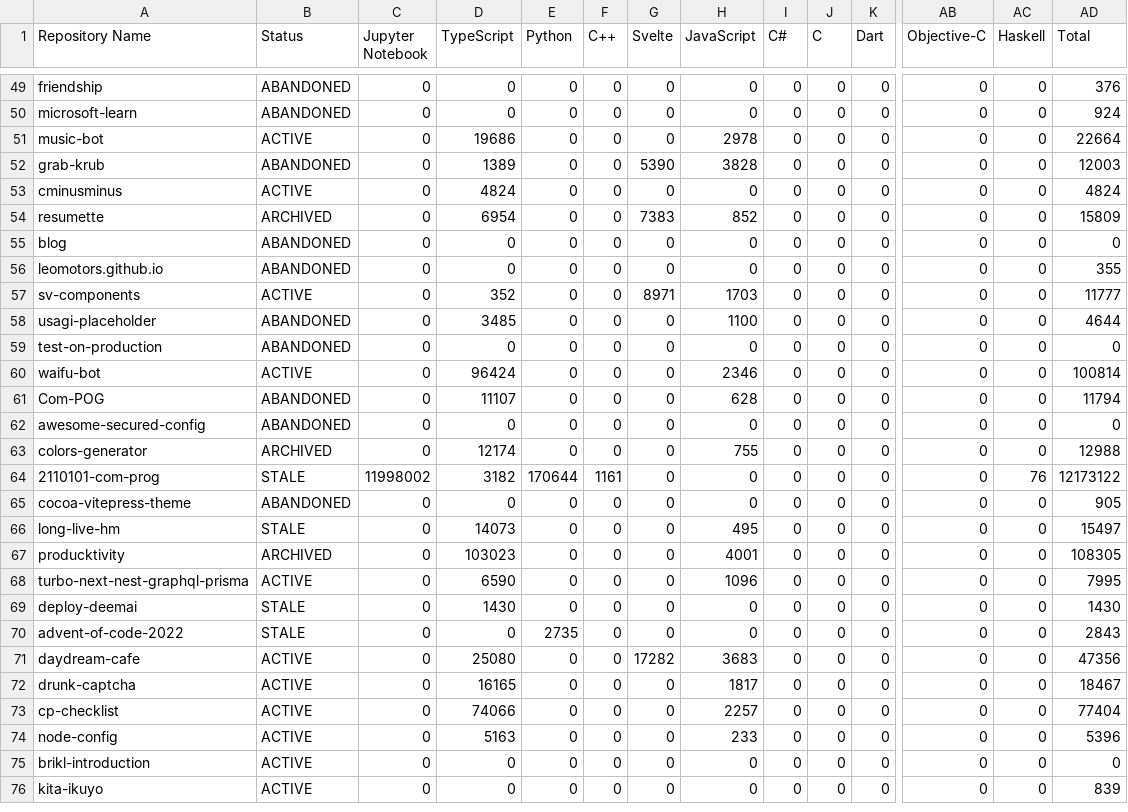
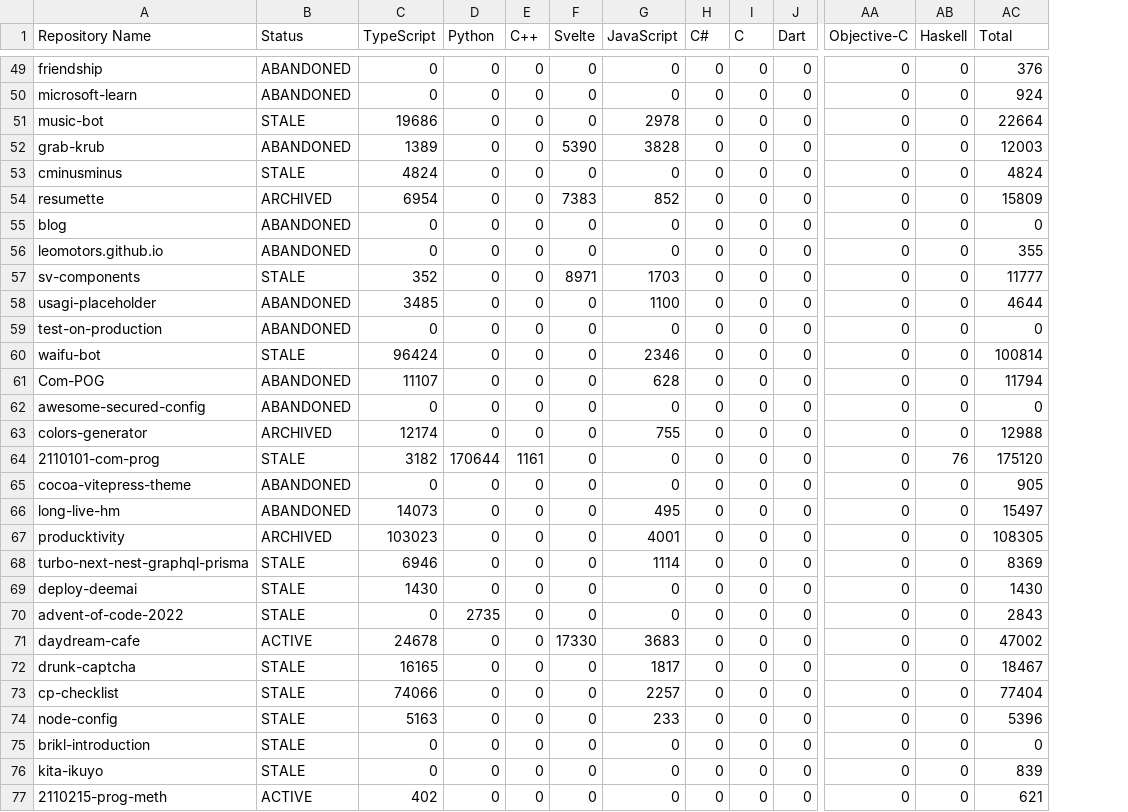
Before and after one commit to leomotors/leomotors, a CSV file: generated/lang.csv, drawn as a sheet; only a part is shown, gaps mark what is left out; removed rows and columns are numbered as before the commit, all else as after; rows hold the shown columns only; the diff covers the shown part only; the diff names each change by its address in the sheet, - before the commit and + after, or states it on an @@ line.

Commit message:
feat(language-stats): fix post-analyze and ignore jupyter

```diff
--- a/generated/lang.csv
+++ b/generated/lang.csv
-column C (Jupyter Notebook), rows 49-76: 0 | 0 | 0 | 0 | 0 | 0 | 0 | 0 | 0 | 0 | 0 | 0 | 0 | 0 | 0 | 11998002 | 0 | 0 | 0 | 0 | 0 | 0 | 0 | 0 | 0 | 0 | 0 | 0
-B51 (Status): ACTIVE
+B51 (Status): STALE
-B53 (Status): ACTIVE
+B53 (Status): STALE
-B57 (Status): ACTIVE
+B57 (Status): STALE
-B60 (Status): ACTIVE
+B60 (Status): STALE
-AC64 (Total): 12173122
+AC64 (Total): 175120
-B66 (Status): STALE
+B66 (Status): ABANDONED
-B68 (Status): ACTIVE
+B68 (Status): STALE
-C68 (TypeScript): 6590
+C68 (TypeScript): 6946
-G68 (JavaScript): 1096
+G68 (JavaScript): 1114
-AC68 (Total): 7995
+AC68 (Total): 8369
-C71 (TypeScript): 25080
+C71 (TypeScript): 24678
-F71 (Svelte): 17282
+F71 (Svelte): 17330
-AC71 (Total): 47356
+AC71 (Total): 47002
-B72:B76 (Status): ACTIVE
+B72:B76 (Status): STALE
+row 77: 2110215-prog-meth | ACTIVE | 402 | 0 | 0 | 0 | 0 | 0 | 0 | 0 | 0 | 0 | 621
```
Also changed, not shown: 1 added row and 43 edited cells elsewhere in this file, 3 other files.
